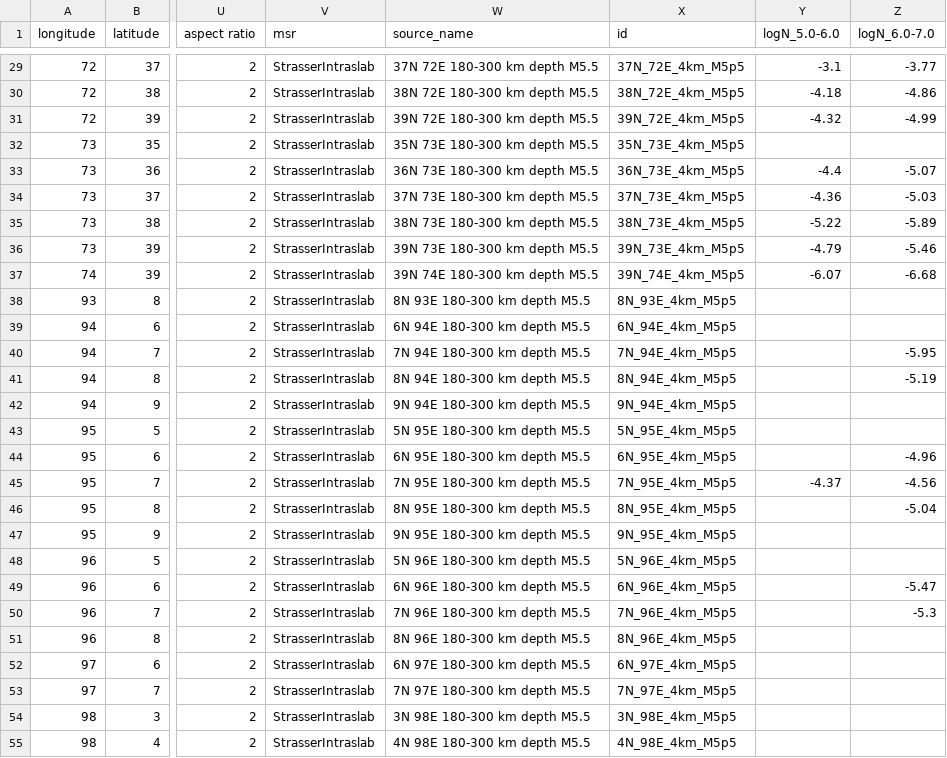
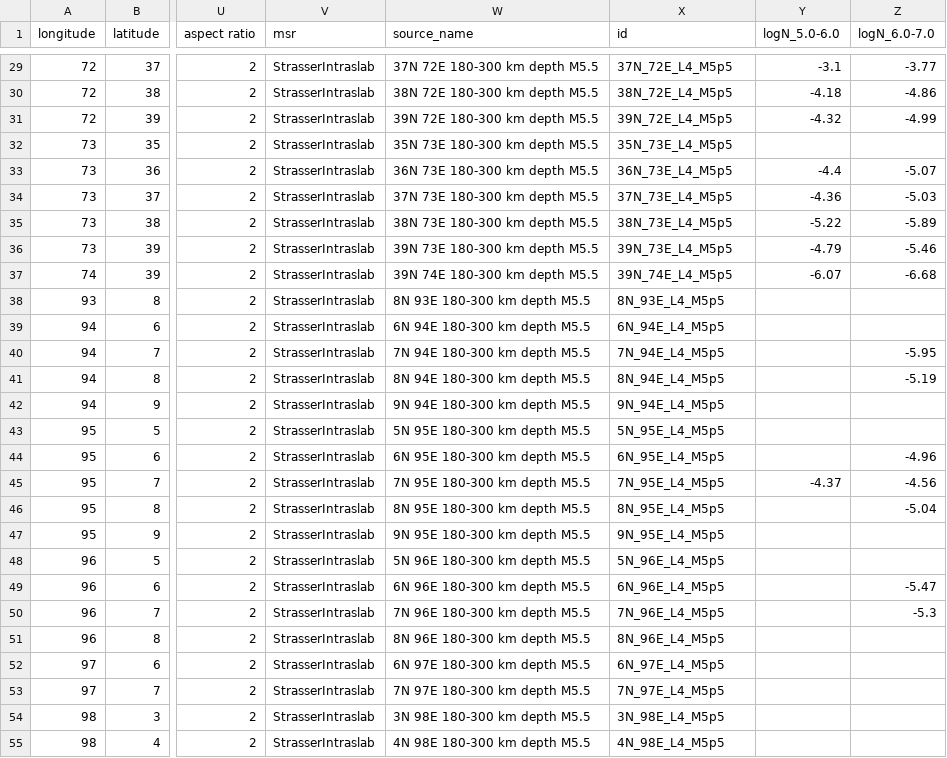
Before and after one commit to nackerley/indian-subcontinent-psha, a CSV file: Source Models/nath2012probabilistic_smoothed_source_model_thinned_mmin5.5_layer4.csv, drawn as a sheet; only a part is shown, gaps mark what is left out; the diff covers the shown part only; the diff names each change by its address in the sheet, - before the commit and + after, or states it on an @@ line.

```diff
--- a/Source Models/nath2012probabilistic_smoothed_source_model_thinned_mmin5.5_layer4.csv
+++ b/Source Models/nath2012probabilistic_smoothed_source_model_thinned_mmin5.5_layer4.csv
-X29 (id): 37N_72E_4km_M5p5
+X29 (id): 37N_72E_L4_M5p5
-X30 (id): 38N_72E_4km_M5p5
+X30 (id): 38N_72E_L4_M5p5
-X31 (id): 39N_72E_4km_M5p5
+X31 (id): 39N_72E_L4_M5p5
-X32 (id): 35N_73E_4km_M5p5
+X32 (id): 35N_73E_L4_M5p5
-X33 (id): 36N_73E_4km_M5p5
+X33 (id): 36N_73E_L4_M5p5
-X34 (id): 37N_73E_4km_M5p5
+X34 (id): 37N_73E_L4_M5p5
-X35 (id): 38N_73E_4km_M5p5
+X35 (id): 38N_73E_L4_M5p5
-X36 (id): 39N_73E_4km_M5p5
+X36 (id): 39N_73E_L4_M5p5
-X37 (id): 39N_74E_4km_M5p5
+X37 (id): 39N_74E_L4_M5p5
-X38 (id): 8N_93E_4km_M5p5
+X38 (id): 8N_93E_L4_M5p5
-X39 (id): 6N_94E_4km_M5p5
+X39 (id): 6N_94E_L4_M5p5
-X40 (id): 7N_94E_4km_M5p5
+X40 (id): 7N_94E_L4_M5p5
-X41 (id): 8N_94E_4km_M5p5
+X41 (id): 8N_94E_L4_M5p5
-X42 (id): 9N_94E_4km_M5p5
+X42 (id): 9N_94E_L4_M5p5
-X43 (id): 5N_95E_4km_M5p5
+X43 (id): 5N_95E_L4_M5p5
-X44 (id): 6N_95E_4km_M5p5
+X44 (id): 6N_95E_L4_M5p5
-X45 (id): 7N_95E_4km_M5p5
+X45 (id): 7N_95E_L4_M5p5
-X46 (id): 8N_95E_4km_M5p5
+X46 (id): 8N_95E_L4_M5p5
-X47 (id): 9N_95E_4km_M5p5
+X47 (id): 9N_95E_L4_M5p5
-X48 (id): 5N_96E_4km_M5p5
+X48 (id): 5N_96E_L4_M5p5
-X49 (id): 6N_96E_4km_M5p5
+X49 (id): 6N_96E_L4_M5p5
-X50 (id): 7N_96E_4km_M5p5
+X50 (id): 7N_96E_L4_M5p5
-X51 (id): 8N_96E_4km_M5p5
+X51 (id): 8N_96E_L4_M5p5
-X52 (id): 6N_97E_4km_M5p5
+X52 (id): 6N_97E_L4_M5p5
-X53 (id): 7N_97E_4km_M5p5
+X53 (id): 7N_97E_L4_M5p5
-X54 (id): 3N_98E_4km_M5p5
+X54 (id): 3N_98E_L4_M5p5
-X55 (id): 4N_98E_4km_M5p5
+X55 (id): 4N_98E_L4_M5p5
```
Also changed, not shown: 34 edited cells elsewhere in this file, Source Models/areal_source_model.csv, Source Models/nath2012probabilistic_smoothed_source_model_thinned_mmin4.5_layer4.csv, 13 other files.
